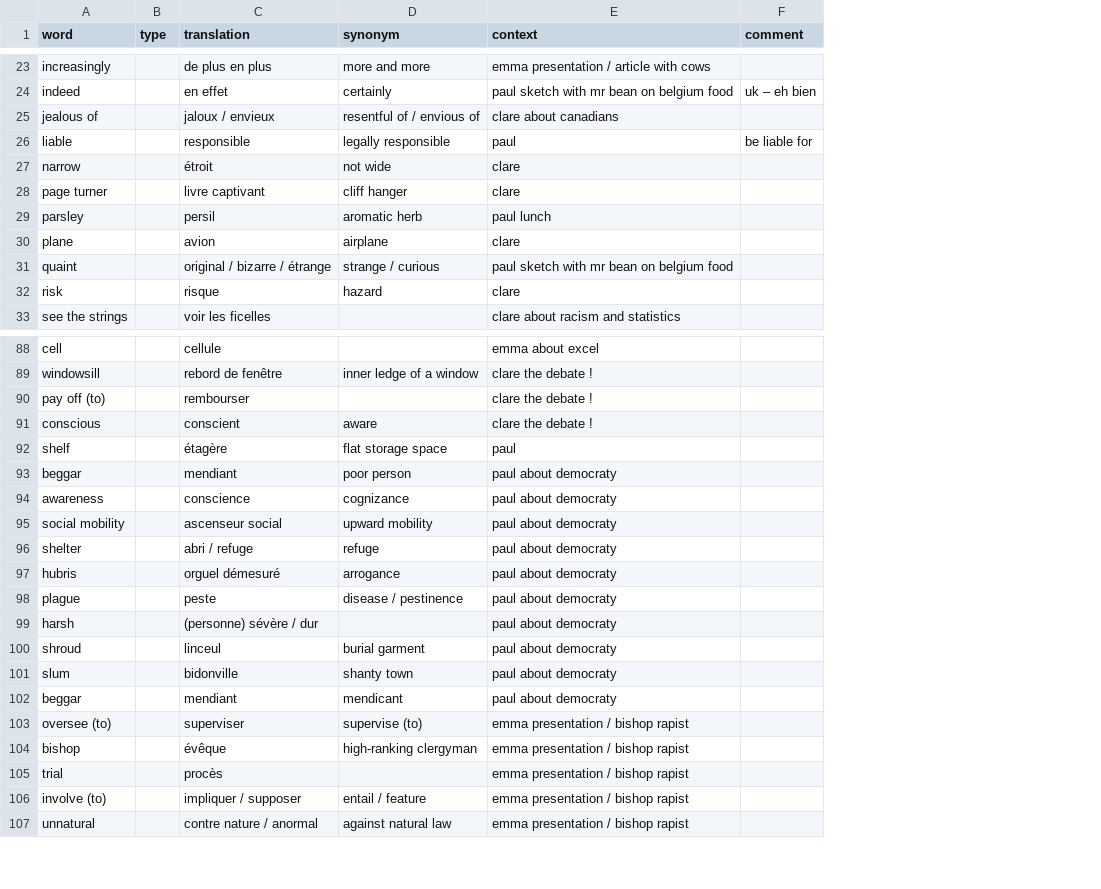
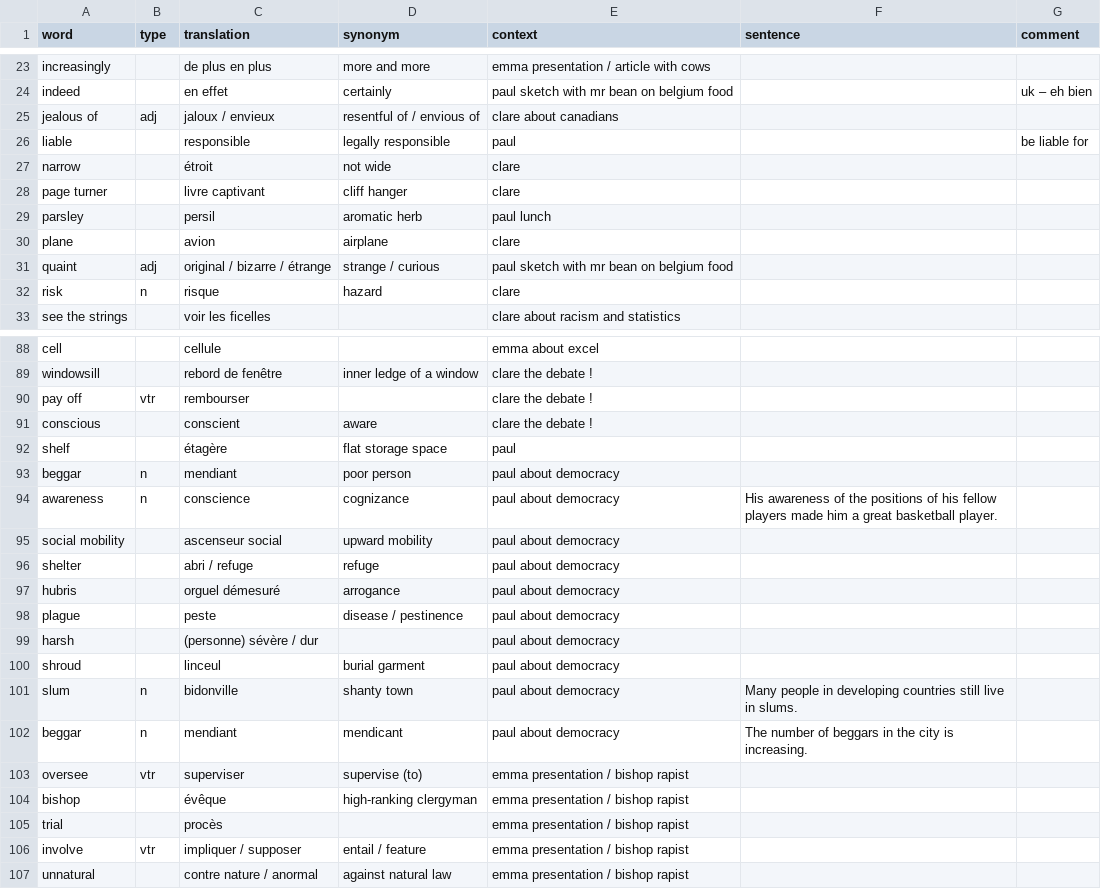
Before and after one commit to FLinguenheld/vocabulary2, a CSV file: vocabulary.csv, drawn as a sheet; only a part is shown, gaps mark what is left out; the diff covers the shown part only; the diff names each change by its address in the sheet, - before the commit and + after, or states it on an @@ line.

```diff
--- a/vocabulary.csv
+++ b/vocabulary.csv
+column F (sentence), rows 94-102: His awareness of the positions of his fellow players made him a great basketball player. |  |  |  |  |  |  | Many people in developing countries still live in slums. | The number of beggars in the city is increasing.
-B25 (type): (empty)
+B25 (type): adj
-B31 (type): (empty)
+B31 (type): adj
-B32 (type): (empty)
+B32 (type): n
-A90 (word): pay off (to)
+A90 (word): pay off
-B90 (type): (empty)
+B90 (type): vtr
-B93:B94 (type): (empty)
+B93:B94 (type): n
-E93:E102 (context): paul about democraty
+E93:E102 (context): paul about democracy
-B101:B102 (type): (empty)
+B101:B102 (type): n
-A103 (word): oversee (to)
+A103 (word): oversee
-B103 (type): (empty)
+B103 (type): vtr
-A106 (word): involve (to)
+A106 (word): involve
-B106 (type): (empty)
+B106 (type): vtr
```
Also changed, not shown: 12 added rows and 36 edited cells elsewhere in this file, 2 other files.
